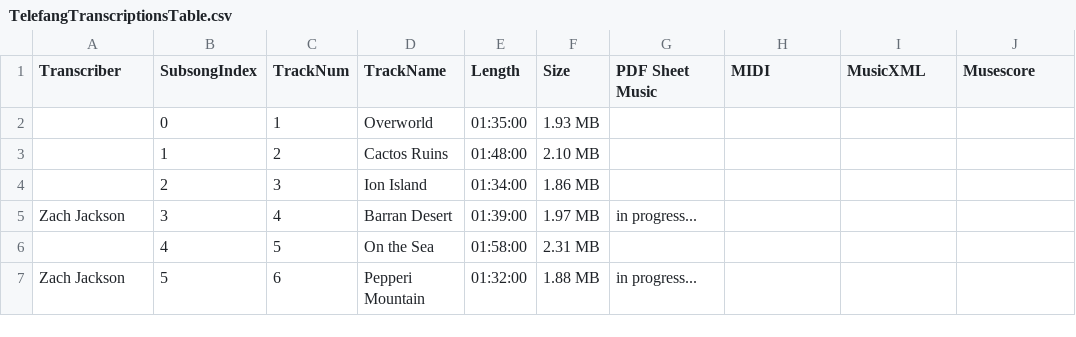
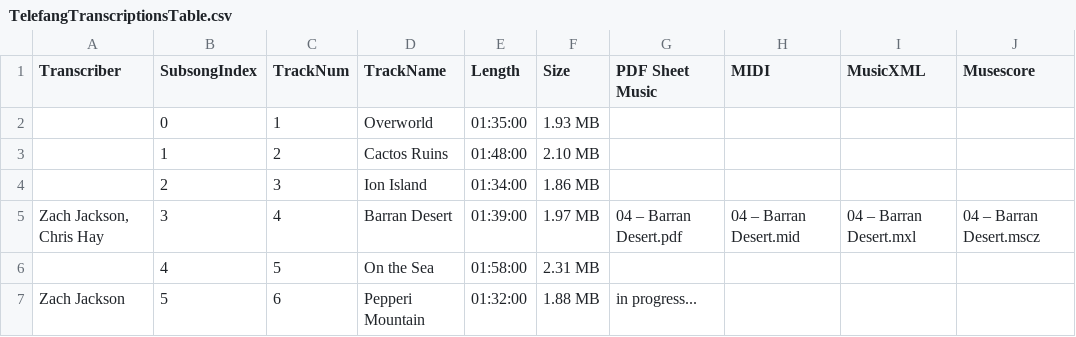
Before and after one commit to chaydata/telefang-transcription-project, a CSV file: Documentation/TelefangTranscriptionsTable.csv, drawn as a sheet; only a part is shown.

Commit message:
Updated table

```diff
--- a/Documentation/TelefangTranscriptionsTable.csv
+++ b/Documentation/TelefangTranscriptionsTable.csv
@@ -4,3 +4,3 @@ Transcriber,SubsongIndex,TrackNum,TrackName,Length,Size,PDF Sheet Music,MIDI,Mus
 ,2,3,Ion Island,01:34:00,1.86 MB,,,,
-Zach Jackson,3,4,Barran Desert,01:39:00,1.97 MB,in progress...,,,
+"Zach Jackson, Chris Hay",3,4,Barran Desert,01:39:00,1.97 MB,04 – Barran Desert.pdf,04 – Barran Desert.mid,04 – Barran Desert.mxl,04 – Barran Desert.mscz
 ,4,5,On the Sea,01:58:00,2.31 MB,,,,
```
